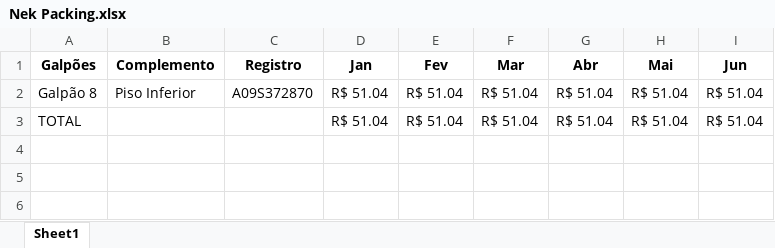
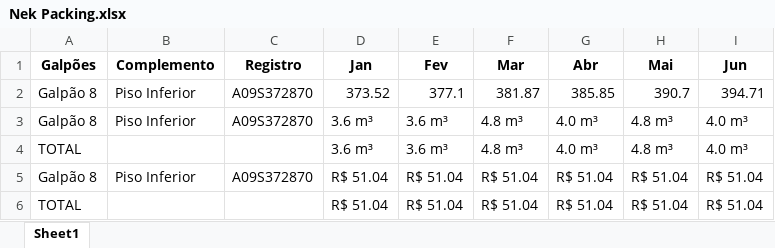
Before and after one commit to ggsv06/Condominio, an Excel workbook: compartilhamento/Nek Packing.xlsx, sheet Sheet1, drawn as a sheet; values as stored, in another font and other column widths than the file's, no borders; the diff names each change by its address in the sheet, - before the commit and + after, or states it on an @@ line.

```diff
--- a/compartilhamento/Nek Packing.xlsx (sheet Sheet1)
+++ b/compartilhamento/Nek Packing.xlsx (sheet Sheet1)
+row 2: Galpão 8 | Piso Inferior | A09S372870 | 373.52 | 377.1 | 381.87 | 385.85 | 390.7 | 394.71
+row 3: Galpão 8 | Piso Inferior | A09S372870 | 3.6 m³ | 3.6 m³ | 4.8 m³ | 4.0 m³ | 4.8 m³ | 4.0 m³
+row 4: TOTAL |  |  | 3.6 m³ | 3.6 m³ | 4.8 m³ | 4.0 m³ | 4.8 m³ | 4.0 m³
```
Also changed, not shown: Tabela preços água.xlsx, compartilhamento/Metal Printing.xlsx, 3 other files.
